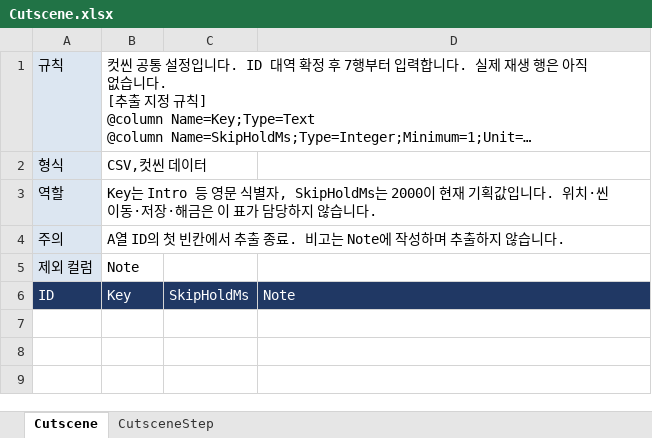
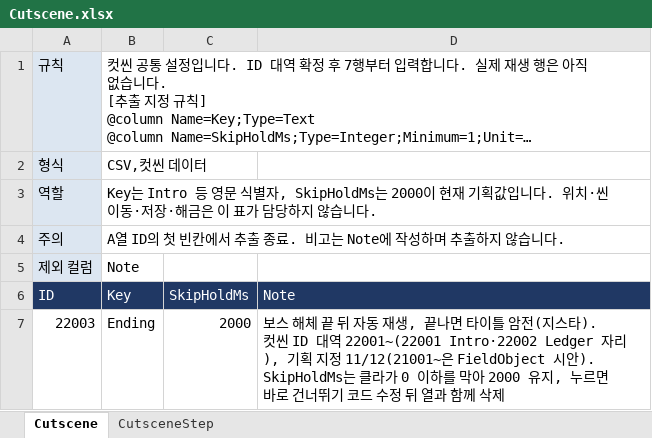
Before and after one commit to hyunho9228-web/DataSheet, an Excel workbook: tables/Cutscene.xlsx, sheet Cutscene, drawn as a sheet; long unchanged cells end in …; values as stored, in another font and other column widths than the file's, no borders; the diff names each change by its address in the sheet, - before the commit and + after, or states it on an @@ line.

```diff
--- a/tables/Cutscene.xlsx (sheet Cutscene)
+++ b/tables/Cutscene.xlsx (sheet Cutscene)
+row 7: 22003 | Ending | 2000 | 보스 해체 끝 뒤 자동 재생, 끝나면 타이틀 암전(지스타). 컷씬 ID 대역 22001~(22001 Intro·22002 Ledger 자리), 기획 지정 11/12(21001~은 FieldObject 시안). SkipHoldMs는 클라가 0 이하를 막아 2000 유지, 누르면 바로 건너뛰기 코드 수정 뒤 열과 함께 삭제
```
Also changed, not shown: sheet CutsceneStep.
